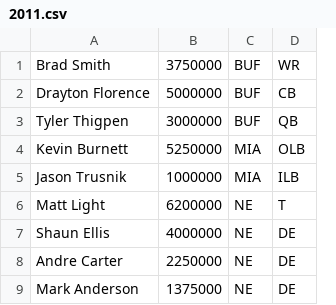
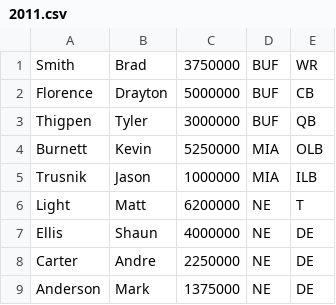
Before and after one commit to dudduss/VFR-football-team-1, a CSV file: free-agent-year-data/2011.csv, drawn as a sheet; only a part is shown; removed rows and columns are numbered as before the commit, all else as after; the diff names each change by its address in the sheet, - before the commit and + after, or states it on an @@ line.

```diff
--- a/free-agent-year-data/2011.csv
+++ b/free-agent-year-data/2011.csv
-column A, rows 1-9: Brad Smith | Drayton Florence | Tyler Thigpen | Kevin Burnett | Jason Trusnik | Matt Light | Shaun Ellis | Andre Carter | Mark Anderson
+column A, rows 1-9: Smith | Florence | Thigpen | Burnett | Trusnik | Light | Ellis | Carter | Anderson
+column B, rows 1-9: Brad | Drayton | Tyler | Kevin | Jason | Matt | Shaun | Andre | Mark
```
Also changed, not shown: free-agent-year-data/2012.csv, free-agent-year-data/2013.csv, 5 other files.
